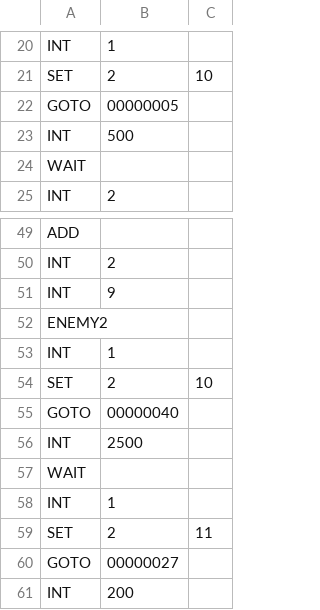
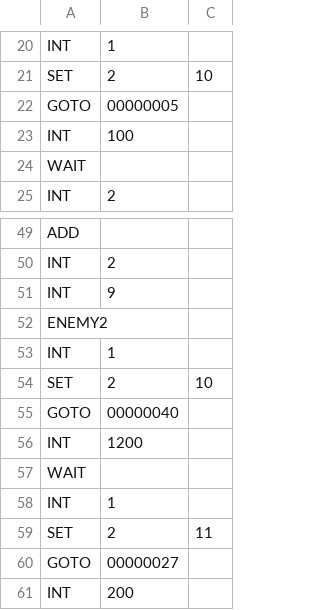
Before and after one commit to syun77/FlixelGames, a CSV file: FlappyBird/assets/data/ai/boss2.csv, drawn as a sheet; only a part is shown, gaps mark what is left out; the diff covers the shown part only.

```diff
--- a/FlappyBird/assets/data/ai/boss2.csv
+++ b/FlappyBird/assets/data/ai/boss2.csv
@@ -22,3 +22,3 @@ SET,2,10
 GOTO,00000005
-INT,500
+INT,100
 WAIT
@@ -55,3 +55,3 @@ SET,2,10
 GOTO,00000040
-INT,2500
+INT,1200
 WAIT
```
Also changed, not shown: 30 added rows and 2 edited cells elsewhere in this file, FlappyBird/assets/data/ai/zaco3.csv, FlappyBird/assets/data/ai/zaco4.csv, 13 other files.
